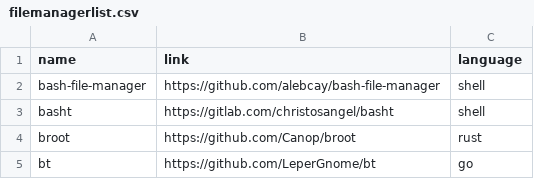
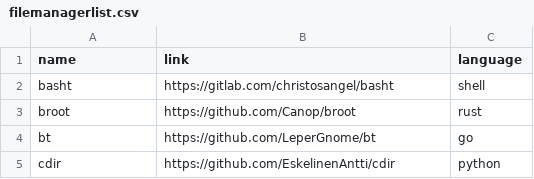
Before and after one commit to ingenarel/video_essays, a CSV file: yap/tui-filemanager-rank/filemanagerlist.csv, drawn as a sheet; only a part is shown; the shorter side is filled out with more unchanged rows.

Commit message:
(tui-fm-rank): remove bash file manager

```diff
--- a/yap/tui-filemanager-rank/filemanagerlist.csv
+++ b/yap/tui-filemanager-rank/filemanagerlist.csv
@@ -1,3 +1,2 @@
 name,link,language
-bash-file-manager,https://github.com/alebcay/bash-file-manager,shell
 basht,https://gitlab.com/christosangel/basht,shell
```
